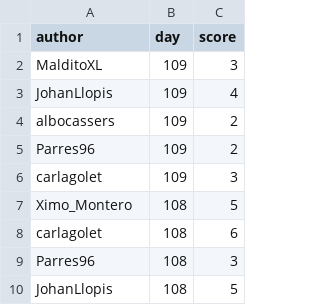
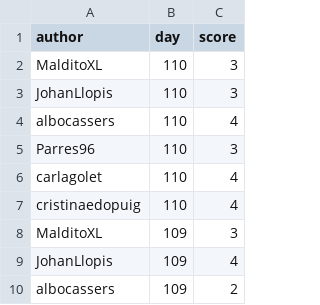
Before and after one commit to aleixalcacer/wordleCAT, a CSV file: results.csv, drawn as a sheet; only a part is shown; the shorter side is filled out with more unchanged rows; the diff names each change by its address in the sheet, - before the commit and + after, or states it on an @@ line.

Commit message:
Automated report

```diff
--- a/results.csv
+++ b/results.csv
+row 2: MalditoXL | 110 | 3
+row 3: JohanLlopis | 110 | 3
+row 4: albocassers | 110 | 4
+row 5: Parres96 | 110 | 3
+row 6: carlagolet | 110 | 4
+row 7: cristinaedopuig | 110 | 4
```
